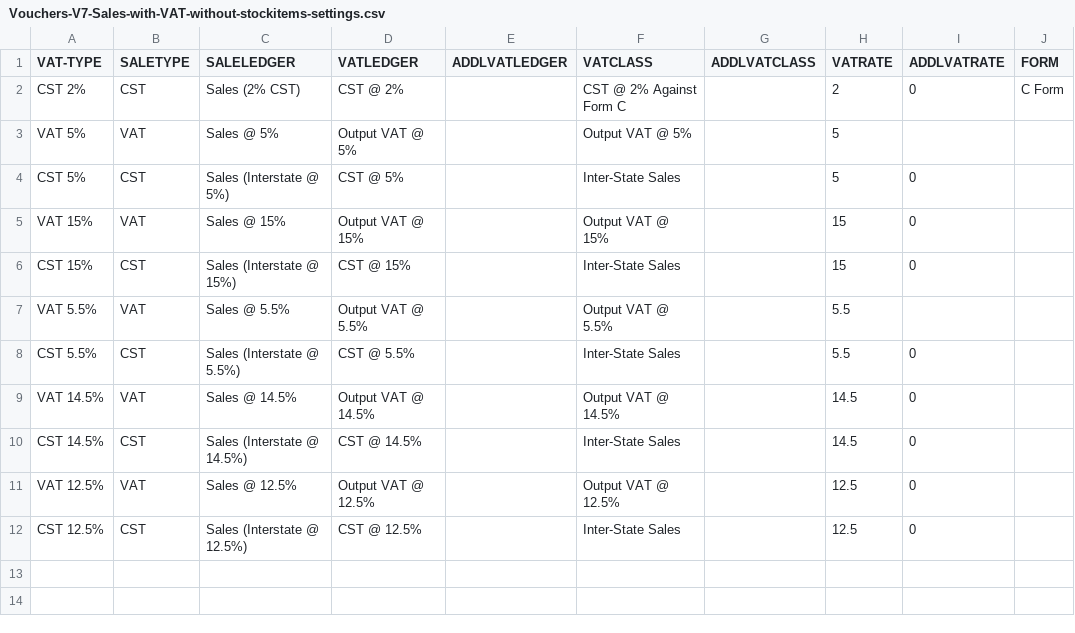
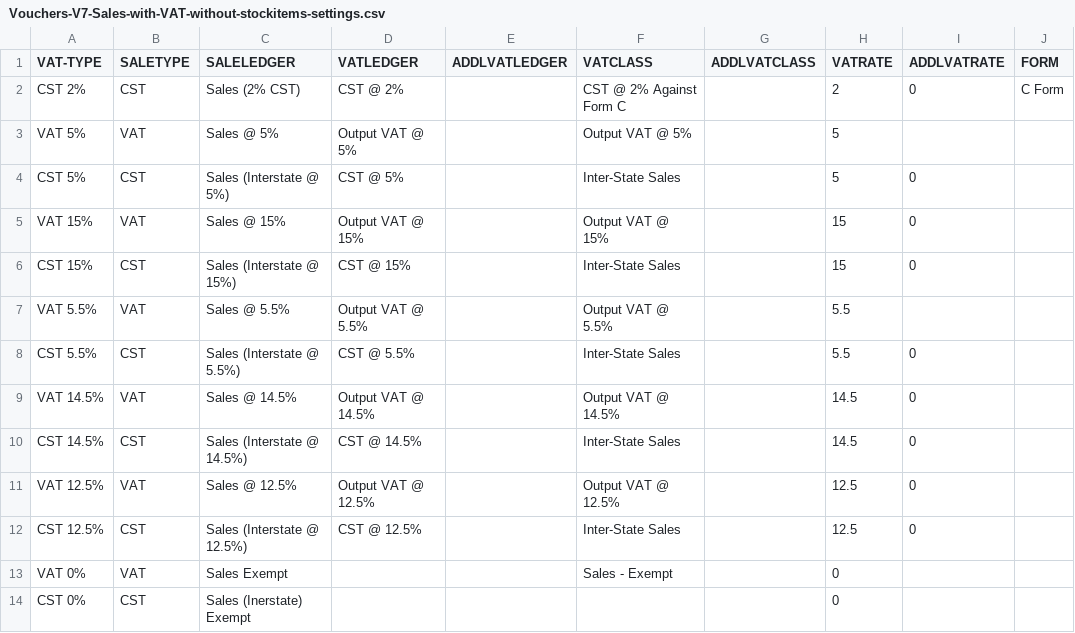
Before and after one commit to ShwetaSoftwares/excel-to-tally-templates, a CSV file: Vouchers-V7-Sales-with-VAT-without-stockitems-settings.csv, drawn as a sheet; the diff names each change by its address in the sheet, - before the commit and + after, or states it on an @@ line.

Commit message:
Sales-with-VAT-without-stockitems-settings.csv
VAT 0%, CST 0% - Now added in CSV (settings) file

```diff
--- a/Vouchers-V7-Sales-with-VAT-without-stockitems-settings.csv
+++ b/Vouchers-V7-Sales-with-VAT-without-stockitems-settings.csv
+row 13: VAT 0% | VAT | Sales Exempt |  |  | Sales - Exempt |  | 0
+row 14: CST 0% | CST | Sales (Inerstate) Exempt |  |  |  |  | 0
```
